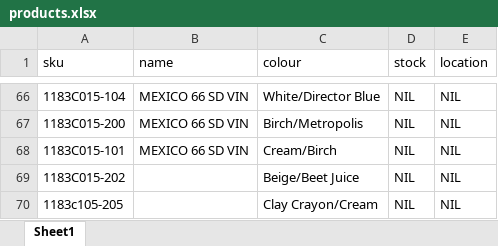
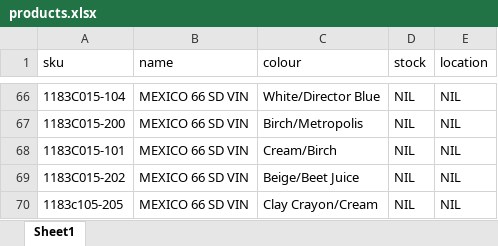
Before and after one commit to notjustreyes/OTPROJECT, an Excel workbook: products.xlsx, sheet Sheet1, drawn as a sheet; only a part is shown, gaps mark what is left out; values as stored, in another font and other column widths than the file's, no borders; the diff names each change by its address in the sheet, - before the commit and + after, or states it on an @@ line.

Commit message:
added missing names

```diff
--- a/products.xlsx (sheet Sheet1)
+++ b/products.xlsx (sheet Sheet1)
-B69:B70 (name): (empty)
+B69:B70 (name): MEXICO 66 SD VIN
```
Also changed, not shown: 1 other file.
